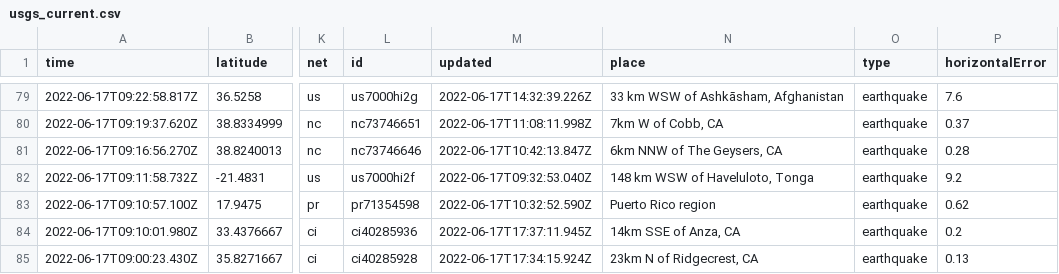
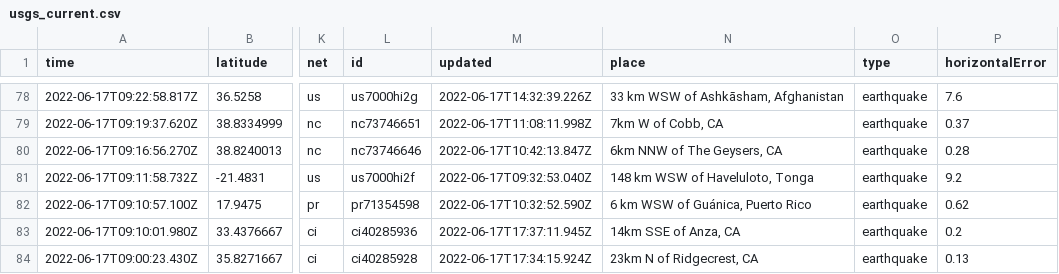
Before and after one commit to jemmastephenson/my-data-robot, a CSV file: usgs_current.csv, drawn as a sheet; only a part is shown, gaps mark what is left out; addresses are those after the commit; the diff covers the shown part only; the diff names each change by its address in the sheet, - before the commit and + after, or states it on an @@ line.

```diff
--- a/usgs_current.csv
+++ b/usgs_current.csv
-N82 (place): Puerto Rico region
+N82 (place): 6 km WSW of Guánica, Puerto Rico
```
Also changed, not shown: 1 added row, 5 removed rows and 8 edited cells elsewhere in this file.
